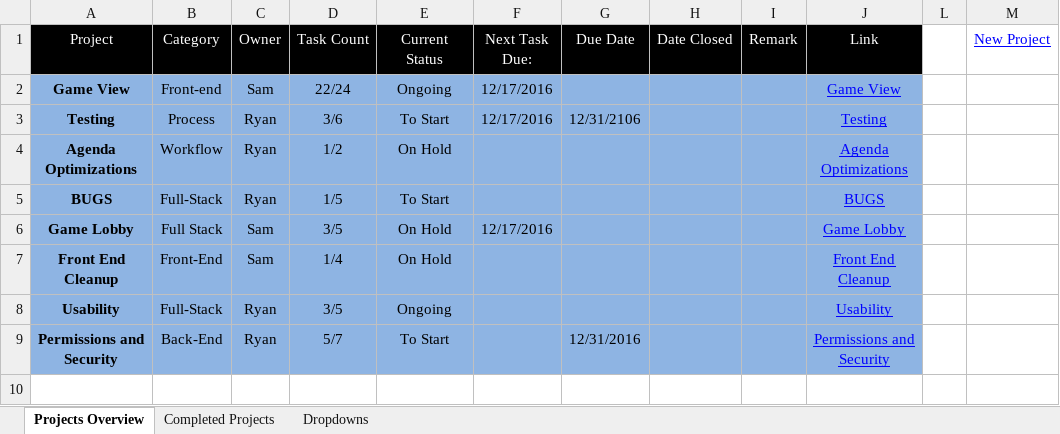
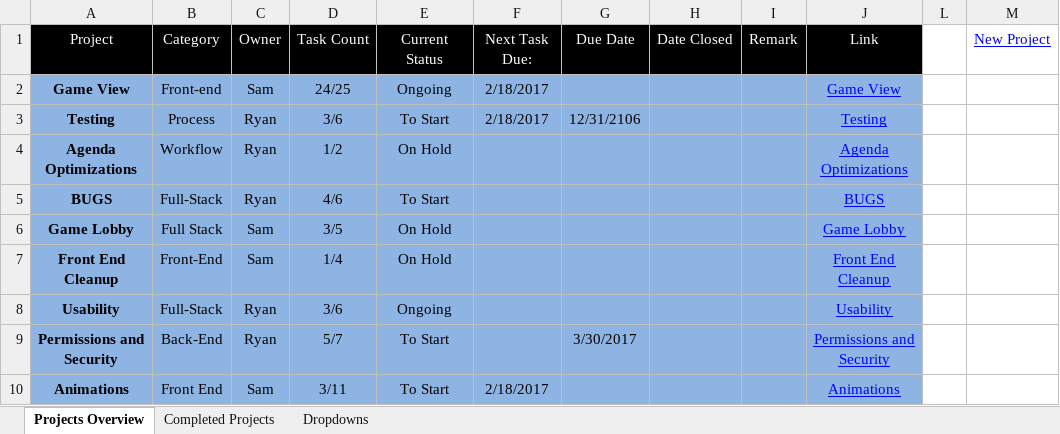
Before and after one commit to cuttle-cards/cuttle, an Excel workbook: agenda/OVERVIEW.xlsm, sheet Projects Overview, drawn as a sheet; values as stored, in another font and other column widths than the file's, no borders; charts and pictures and conditional formats not drawn; the diff names each change by its address in the sheet, - before the commit and + after, or states it on an @@ line.

```diff
--- a/agenda/OVERVIEW.xlsm (sheet Projects Overview)
+++ b/agenda/OVERVIEW.xlsm (sheet Projects Overview)
-D2 (Task Count): 22/24
+D2 (Task Count): 24/25
-F2:F3 (Next Task Due:): 12/17/2016
+F2:F3 (Next Task Due:): 2/18/2017
-D5 (Task Count): 1/5
+D5 (Task Count): 4/6
-F6 (Next Task Due:): 12/17/2016
+F6 (Next Task Due:): (empty)
-D8 (Task Count): 3/5
+D8 (Task Count): 3/6
-G9 (Due Date): 12/31/2016
+G9 (Due Date): 3/30/2017
+row 10: Animations | Front End | Sam | 3/11 | To Start | 2/18/2017 |  |  |  | Animations
```
Also changed, not shown: charts or pictures, agenda/BUGS.xlsm, agenda/Game View.xlsm, 7 other files.
